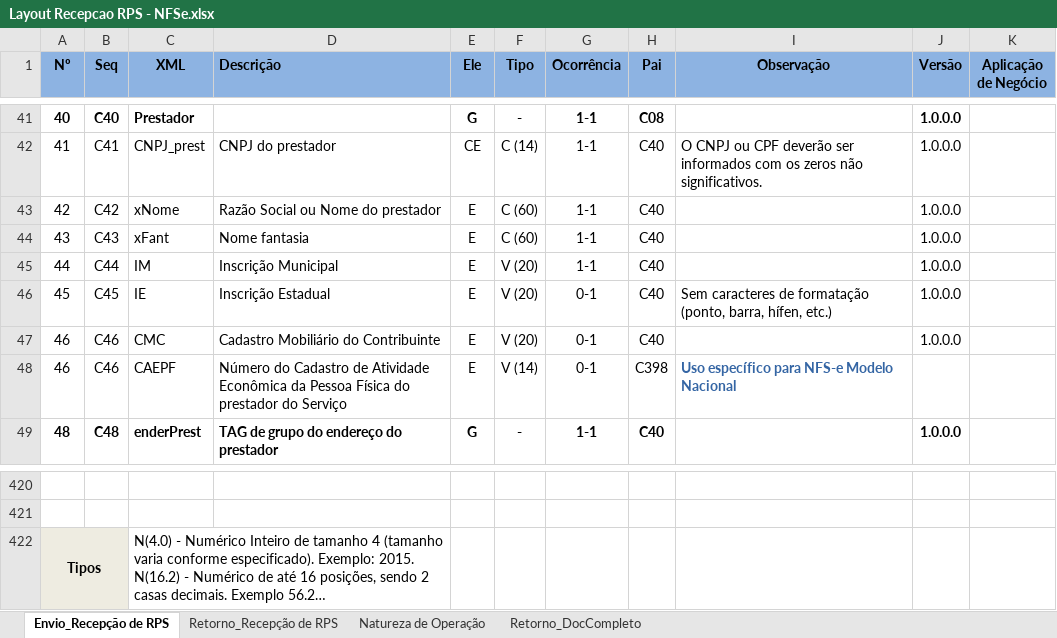
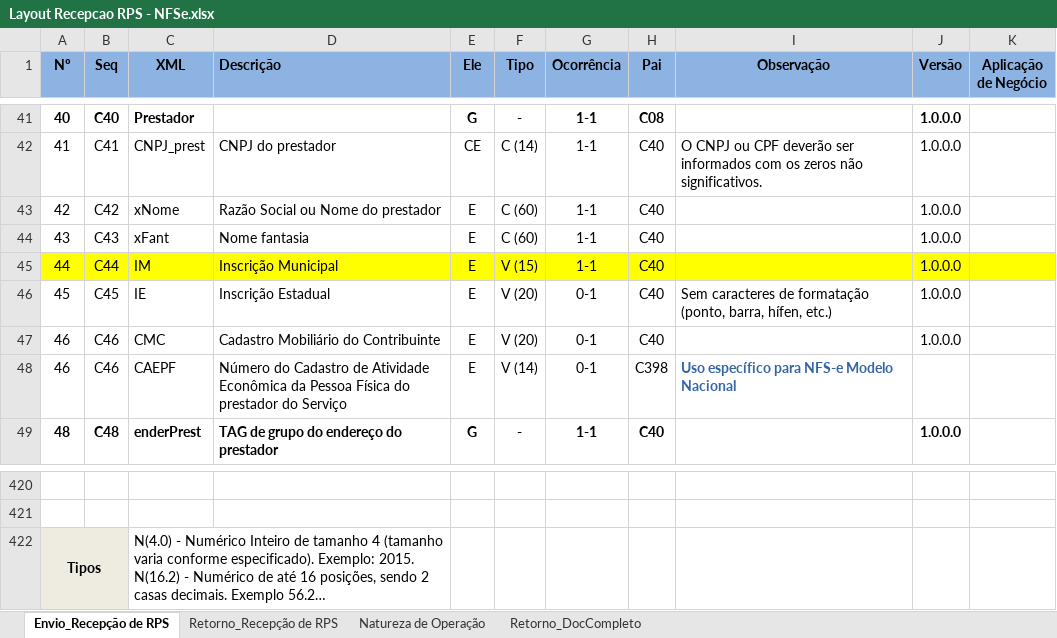
Before and after one commit to migrate-company/integracao-InvoiCy-BR, an Excel workbook: Emissão/Layouts/Layout Recepcao RPS - NFSe.xlsx, sheet Envio_Recepção de RPS, drawn as a sheet; only a part is shown, gaps mark what is left out; long unchanged cells end in …; values as stored, in another font and other column widths than the file's, no borders; charts and pictures and conditional formats not drawn; the diff names each change by its address in the sheet, - before the commit and + after, or states it on an @@ line.

```diff
--- a/Emissão/Layouts/Layout Recepcao RPS - NFSe.xlsx (sheet Envio_Recepção de RPS)
+++ b/Emissão/Layouts/Layout Recepcao RPS - NFSe.xlsx (sheet Envio_Recepção de RPS)
-A45:K45 fill: none
+A45:K45 fill: #FFFF00
-F45 (Tipo): V (20)
+F45 (Tipo): V (15)
-B422 fill: none
+B422 fill: #EEECE1
```
Also changed, not shown: sheet Retorno_DocCompleto, sheet Natureza de Operação, charts or pictures.
